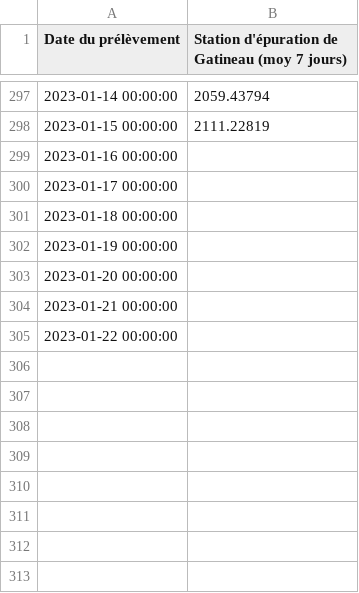
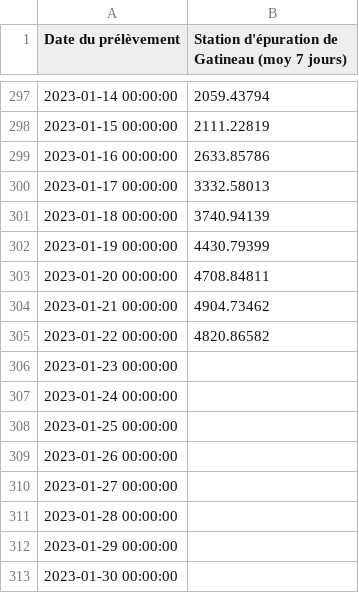
Before and after one commit to dhope/PHESD, a CSV file: Wastewater/graph_1-1_gatineau.csv, drawn as a sheet; only a part is shown, gaps mark what is left out.

Commit message:
Update graph_1-1_gatineau.csv

```diff
--- a/Wastewater/graph_1-1_gatineau.csv
+++ b/Wastewater/graph_1-1_gatineau.csv
@@ -298,8 +298,16 @@
 "2023-01-15 00:00:00",2111.22819
-"2023-01-16 00:00:00",
-"2023-01-17 00:00:00",
-"2023-01-18 00:00:00",
-"2023-01-19 00:00:00",
-"2023-01-20 00:00:00",
-"2023-01-21 00:00:00",
-"2023-01-22 00:00:00",
+"2023-01-16 00:00:00",2633.85786
+"2023-01-17 00:00:00",3332.58013
+"2023-01-18 00:00:00",3740.94139
+"2023-01-19 00:00:00",4430.79399
+"2023-01-20 00:00:00",4708.84811
+"2023-01-21 00:00:00",4904.73462
+"2023-01-22 00:00:00",4820.86582
+"2023-01-23 00:00:00",
+"2023-01-24 00:00:00",
+"2023-01-25 00:00:00",
+"2023-01-26 00:00:00",
+"2023-01-27 00:00:00",
+"2023-01-28 00:00:00",
+"2023-01-29 00:00:00",
+"2023-01-30 00:00:00",
```
